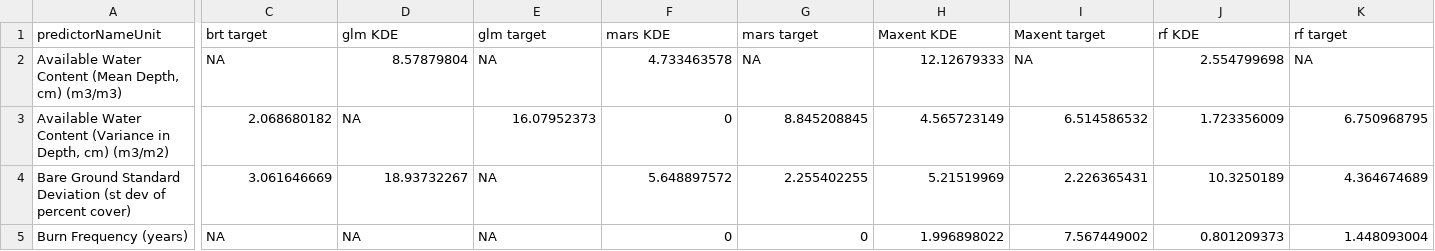
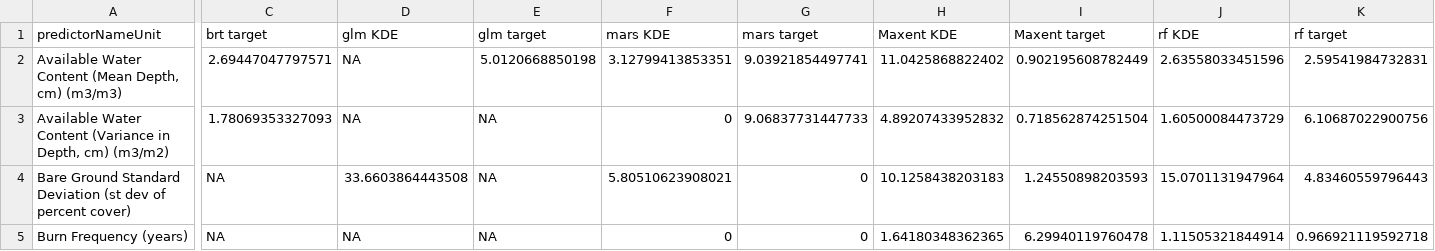
Before and after one commit to pederengelstad/inhabit_sandbox, a CSV file: species/ventenata10/vi_table.csv, drawn as a sheet; only a part is shown, gaps mark what is left out; the diff covers the shown part only; the diff names each change by its address in the sheet, - before the commit and + after, or states it on an @@ line.

```diff
--- a/species/ventenata10/vi_table.csv
+++ b/species/ventenata10/vi_table.csv
-C2 (brt target): NA
+C2 (brt target): 2.69447047797571
-D2 (glm KDE): 8.57879804
+D2 (glm KDE): NA
-E2 (glm target): NA
+E2 (glm target): 5.0120668850198
-F2 (mars KDE): 4.733463578
+F2 (mars KDE): 3.12799413853351
-G2 (mars target): NA
+G2 (mars target): 9.03921854497741
-H2 (Maxent KDE): 12.12679333
+H2 (Maxent KDE): 11.0425868822402
-I2 (Maxent target): NA
+I2 (Maxent target): 0.902195608782449
-J2 (rf KDE): 2.554799698
+J2 (rf KDE): 2.63558033451596
-K2 (rf target): NA
+K2 (rf target): 2.59541984732831
-C3 (brt target): 2.068680182
+C3 (brt target): 1.78069353327093
-E3 (glm target): 16.07952373
+E3 (glm target): NA
-G3 (mars target): 8.845208845
+G3 (mars target): 9.06837731447733
-H3 (Maxent KDE): 4.565723149
+H3 (Maxent KDE): 4.89207433952832
-I3 (Maxent target): 6.514586532
+I3 (Maxent target): 0.718562874251504
-J3 (rf KDE): 1.723356009
+J3 (rf KDE): 1.60500084473729
-K3 (rf target): 6.750968795
+K3 (rf target): 6.10687022900756
-C4 (brt target): 3.061646669
+C4 (brt target): NA
-D4 (glm KDE): 18.93732267
+D4 (glm KDE): 33.6603864443508
-F4 (mars KDE): 5.648897572
+F4 (mars KDE): 5.80510623908021
-G4 (mars target): 2.255402255
+G4 (mars target): 0
-H4 (Maxent KDE): 5.21519969
+H4 (Maxent KDE): 10.1258438203183
-I4 (Maxent target): 2.226365431
+I4 (Maxent target): 1.24550898203593
-J4 (rf KDE): 10.3250189
+J4 (rf KDE): 15.0701131947964
-K4 (rf target): 4.364674689
+K4 (rf target): 4.83460559796443
-H5 (Maxent KDE): 1.996898022
+H5 (Maxent KDE): 1.64180348362365
-I5 (Maxent target): 7.567449002
+I5 (Maxent target): 6.29940119760478
-J5 (rf KDE): 0.801209373
+J5 (rf KDE): 1.11505321844914
-K5 (rf target): 1.448093004
+K5 (rf target): 0.966921119592718
```
Also changed, not shown: 1 removed row and 102 edited cells elsewhere in this file, species/ventenata10/eval.csv, 16 other files.
